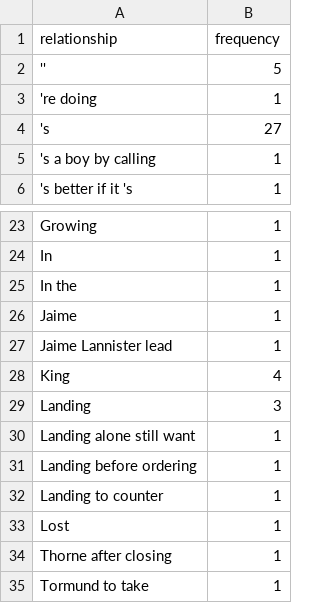
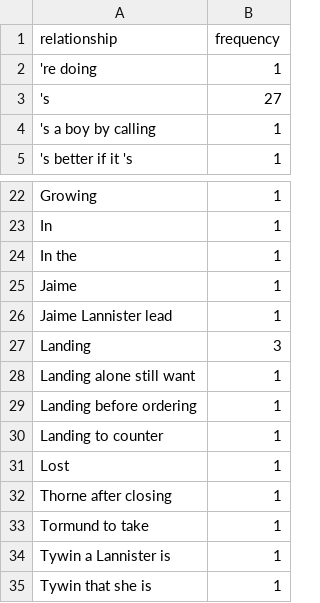
Before and after one commit to NLP-TESI/NamedEntitiesTESI, a CSV file: keys_relationships.csv, drawn as a sheet; only a part is shown, gaps mark what is left out; the shorter side is filled out with more unchanged rows.

```diff
--- a/keys_relationships.csv
+++ b/keys_relationships.csv
@@ -1,3 +1,2 @@
 relationship,frequency
-'',5
 're doing,1
@@ -27,3 +26,2 @@ Jaime,1
 Jaime Lannister lead,1
-King,4
 Landing,3
```
Also changed, not shown: episodes_preproc/entities.csv, relationships.csv, 56 other files.
